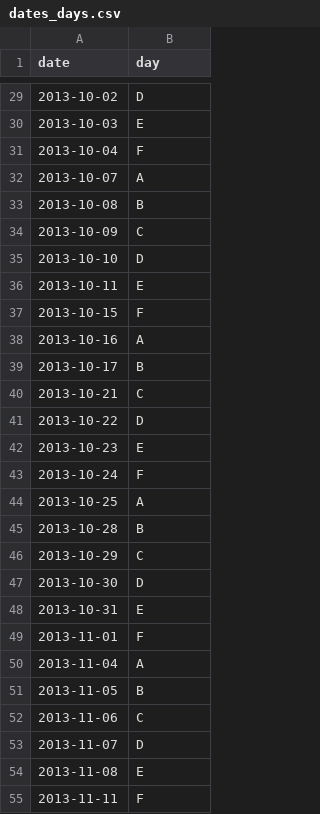
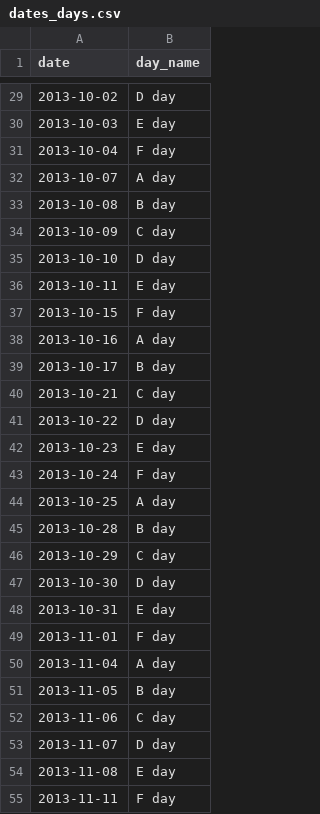
Before and after one commit to jmaroeder/calfiller, a CSV file: dates_days.csv, drawn as a sheet; only a part is shown, gaps mark what is left out; the diff covers the shown part only.

```diff
--- a/dates_days.csv
+++ b/dates_days.csv
@@ -1 +1 @@
-date,day
+date,day_name
@@ -29,27 +29,27 @@ date,day
-2013-10-02,D
-2013-10-03,E
-2013-10-04,F
-2013-10-07,A
-2013-10-08,B
-2013-10-09,C
-2013-10-10,D
-2013-10-11,E
-2013-10-15,F
-2013-10-16,A
-2013-10-17,B
-2013-10-21,C
-2013-10-22,D
-2013-10-23,E
-2013-10-24,F
-2013-10-25,A
-2013-10-28,B
-2013-10-29,C
-2013-10-30,D
-2013-10-31,E
-2013-11-01,F
-2013-11-04,A
-2013-11-05,B
-2013-11-06,C
-2013-11-07,D
-2013-11-08,E
-2013-11-11,F
+2013-10-02,D day
+2013-10-03,E day
+2013-10-04,F day
+2013-10-07,A day
+2013-10-08,B day
+2013-10-09,C day
+2013-10-10,D day
+2013-10-11,E day
+2013-10-15,F day
+2013-10-16,A day
+2013-10-17,B day
+2013-10-21,C day
+2013-10-22,D day
+2013-10-23,E day
+2013-10-24,F day
+2013-10-25,A day
+2013-10-28,B day
+2013-10-29,C day
+2013-10-30,D day
+2013-10-31,E day
+2013-11-01,F day
+2013-11-04,A day
+2013-11-05,B day
+2013-11-06,C day
+2013-11-07,D day
+2013-11-08,E day
+2013-11-11,F day
```
Also changed, not shown: 138 edited cells elsewhere in this file, 6 other files.
